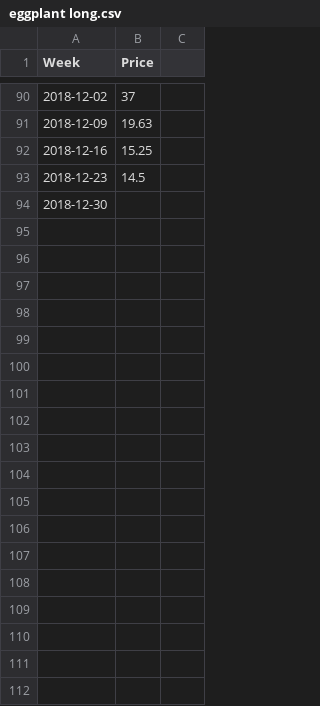
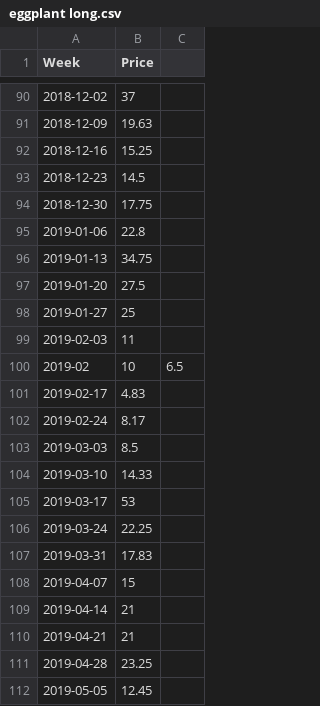
Before and after one commit to ryanlajola/NVAT-Price-Forecasting, a CSV file: CSV/eggplant long.csv, drawn as a sheet; only a part is shown, gaps mark what is left out; the diff covers the shown part only.

Commit message:
Updated as of 12222019

```diff
--- a/CSV/eggplant long.csv
+++ b/CSV/eggplant long.csv
@@ -93,2 +93,20 @@ Week,Price
 2018-12-23,14.5
-2018-12-30,
+2018-12-30,17.75
+2019-01-06,22.8
+2019-01-13,34.75
+2019-01-20,27.5
+2019-01-27,25
+2019-02-03,11
+2019-02,10,6.5
+2019-02-17,4.83
+2019-02-24,8.17
+2019-03-03,8.5
+2019-03-10,14.33
+2019-03-17,53
+2019-03-24,22.25
+2019-03-31,17.83
+2019-04-07,15
+2019-04-14,21
+2019-04-21,21
+2019-04-28,23.25
+2019-05-05,12.45
```
Also changed, not shown: 32 added rows elsewhere in this file.
